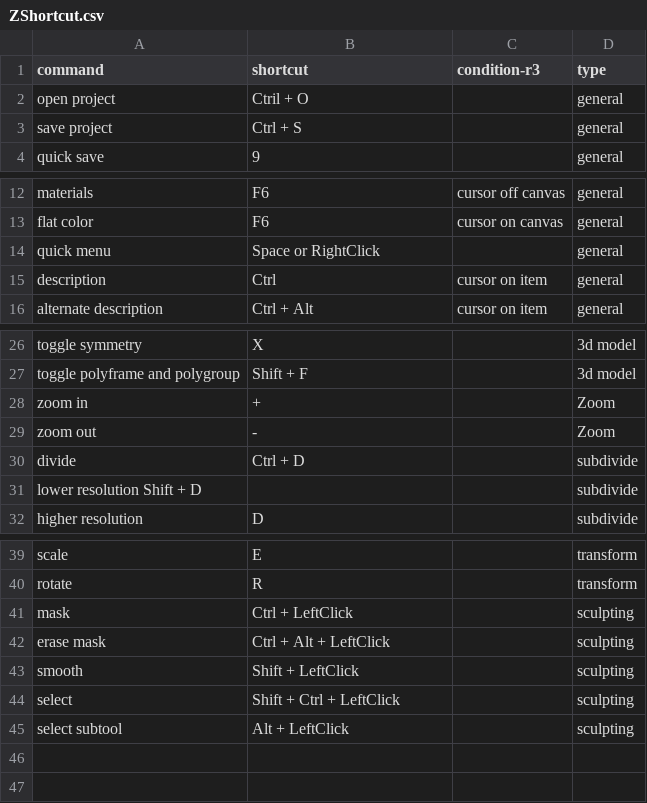
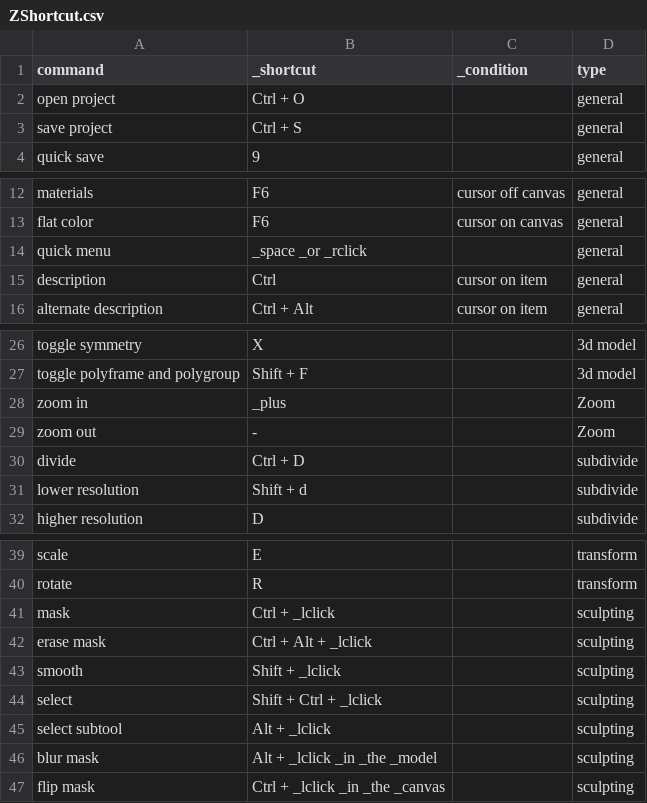
Before and after one commit to Arza-3d/doc-ZBrush-ZClassroom, a CSV file: database/ZShortcut.csv, drawn as a sheet; only a part is shown, gaps mark what is left out.

```diff
--- a/database/ZShortcut.csv
+++ b/database/ZShortcut.csv
@@ -1,3 +1,3 @@
-command,shortcut,condition-r3,type
-open project,Ctril + O,,general
+command,_shortcut,_condition,type
+open project,Ctrl + O,,general
 save project,Ctrl + S,,general
@@ -13,3 +13,3 @@ materials,F6,cursor off canvas,general
 flat color,F6,cursor on canvas,general
-quick menu,Space or RightClick,,general
+quick menu,_space _or _rclick,,general
 description,Ctrl,cursor on item,general
@@ -27,6 +27,6 @@ toggle symmetry,X,,3d model
 toggle polyframe and polygroup,Shift + F,,3d model
-zoom in,+,,Zoom
+zoom in,_plus,,Zoom
 zoom out,-,,Zoom
 divide,Ctrl + D,,subdivide
-lower resolution Shift + D,,,subdivide
+lower resolution,Shift + d,,subdivide
 higher resolution,D,,subdivide
@@ -40,6 +40,8 @@ scale,E,,transform
 rotate,R,,transform
-mask,Ctrl + LeftClick,,sculpting
-erase mask,Ctrl + Alt + LeftClick,,sculpting
-smooth,Shift + LeftClick,,sculpting
-select,Shift + Ctrl + LeftClick,,sculpting
-select subtool,Alt + LeftClick,,sculpting
+mask,Ctrl + _lclick,,sculpting
+erase mask,Ctrl + Alt + _lclick,,sculpting
+smooth,Shift + _lclick,,sculpting
+select,Shift + Ctrl + _lclick,,sculpting
+select subtool,Alt + _lclick,,sculpting
+blur mask,Alt + _lclick _in _the _model,,sculpting
+flip mask,Ctrl + _lclick _in _the _canvas,,sculpting
```
Also changed, not shown: database/ZClassroom.csv, 5 other files.
